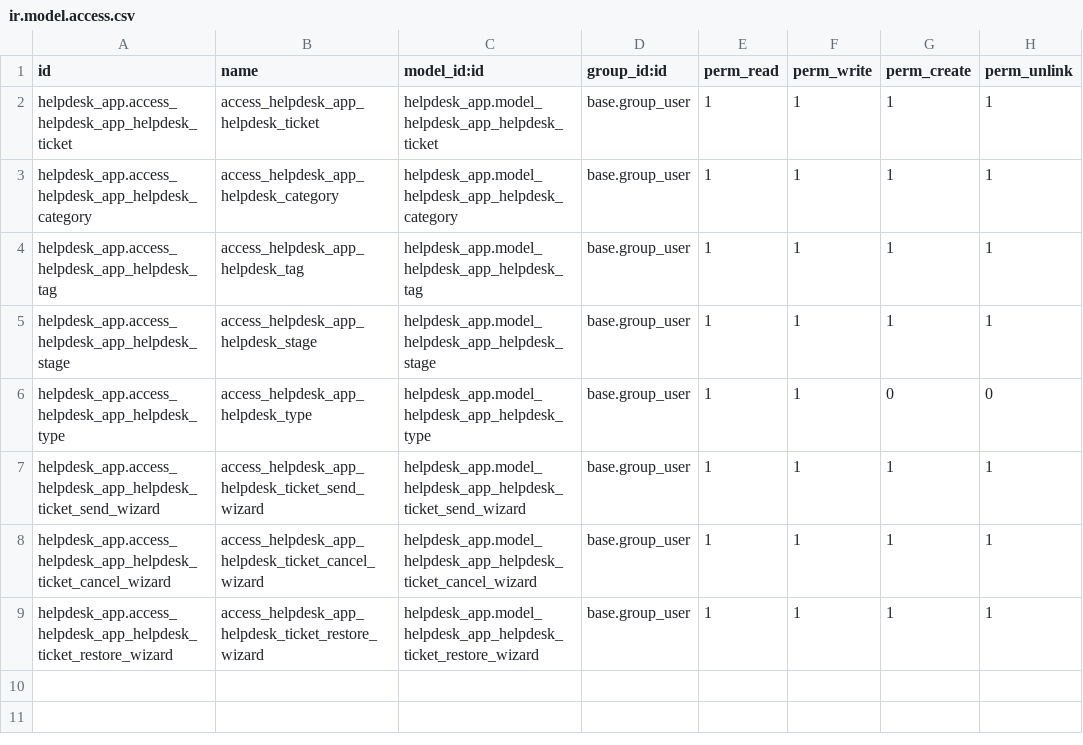
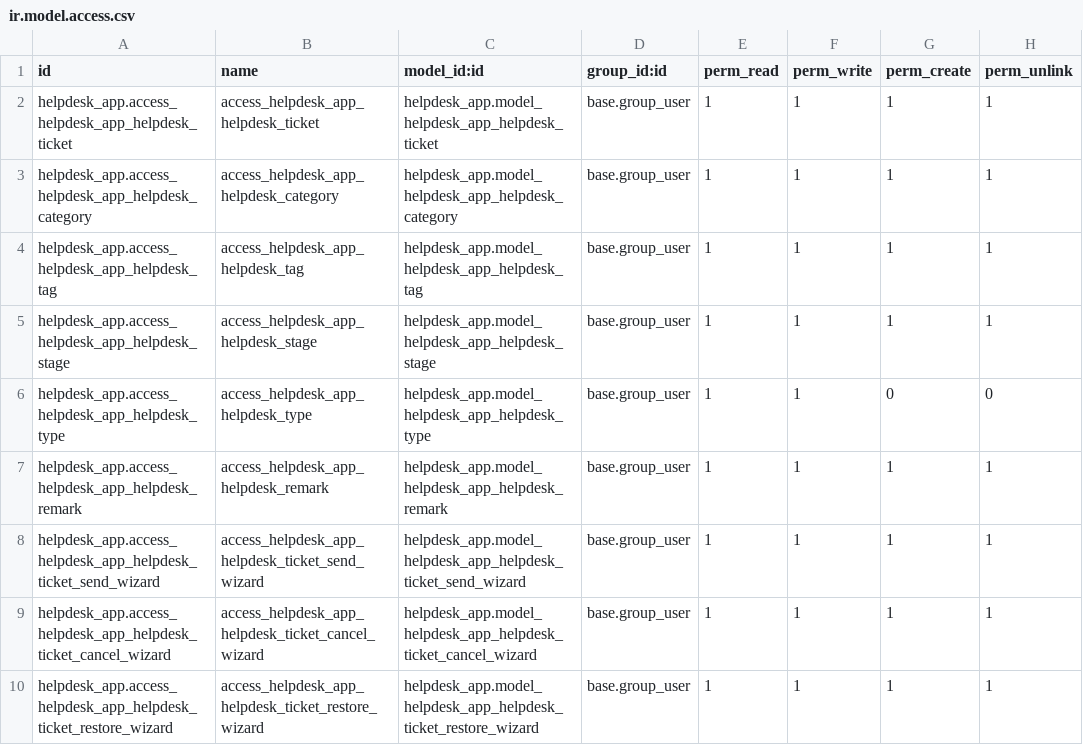
Before and after one commit to Bhabishworgrg/helpdesk-system, a CSV file: modules/helpdesk_app/security/ir.model.access.csv, drawn as a sheet; the diff names each change by its address in the sheet, - before the commit and + after, or states it on an @@ line.

Commit message:
Implement remarks in helpdesk tickets

```diff
--- a/modules/helpdesk_app/security/ir.model.access.csv
+++ b/modules/helpdesk_app/security/ir.model.access.csv
+row 7: helpdesk_app.access_helpdesk_app_helpdesk_remark | access_helpdesk_app_helpdesk_remark | helpdesk_app.model_helpdesk_app_helpdesk_remark | base.group_user | 1 | 1 | 1 | 1
```
Also changed, not shown: 5 other files.
